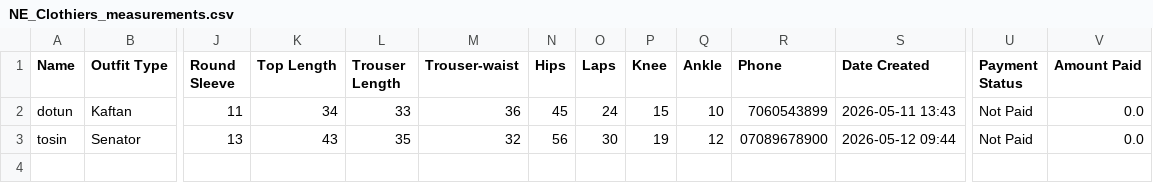
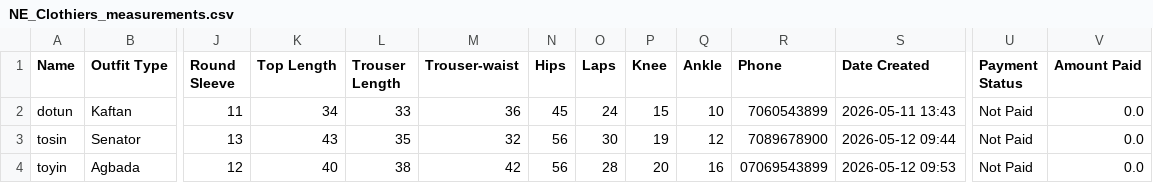
Before and after one commit to tayo2910/Ne_clothiers, a CSV file: NE_Clothiers_measurements.csv, drawn as a sheet; only a part is shown, gaps mark what is left out; rows hold the shown columns only; the diff names each change by its address in the sheet, - before the commit and + after, or states it on an @@ line.

```diff
--- a/NE_Clothiers_measurements.csv
+++ b/NE_Clothiers_measurements.csv
-R3 (Phone): 07089678900
+R3 (Phone): 7089678900
+row 4: toyin | Agbada | 12 | 40 | 38 | 42 | 56 | 28 | 20 | 16 | 07069543899 | 2026-05-12 09:53 | Not Paid | 0.0
```
Also changed, not shown: 1 other file.
